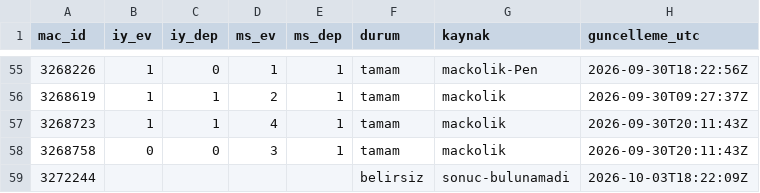
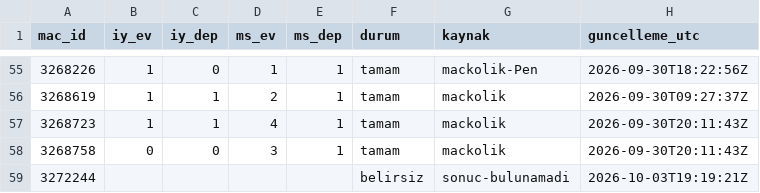
Before and after one commit to serhatblb/iddaa-analiz, a CSV file: data/sonuclar/2026-09.csv, drawn as a sheet; only a part is shown, gaps mark what is left out.

```diff
--- a/data/sonuclar/2026-09.csv
+++ b/data/sonuclar/2026-09.csv
@@ -58,2 +58,2 @@ mac_id,iy_ev,iy_dep,ms_ev,ms_dep,durum,kaynak,guncelleme_utc
 3268758,0,0,3,1,tamam,mackolik,2026-09-30T20:11:43Z
-3272244,,,,,belirsiz,sonuc-bulunamadi,2026-10-03T18:22:09Z
+3272244,,,,,belirsiz,sonuc-bulunamadi,2026-10-03T19:19:21Z
```
Also changed, not shown: data/maclar/2026-10.csv, data/sonuclar/2026-10.csv, 5 other files.
